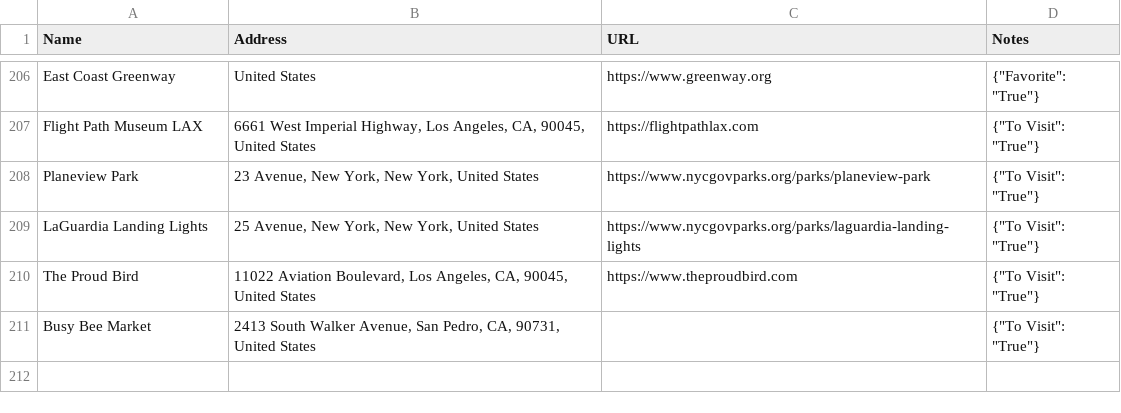
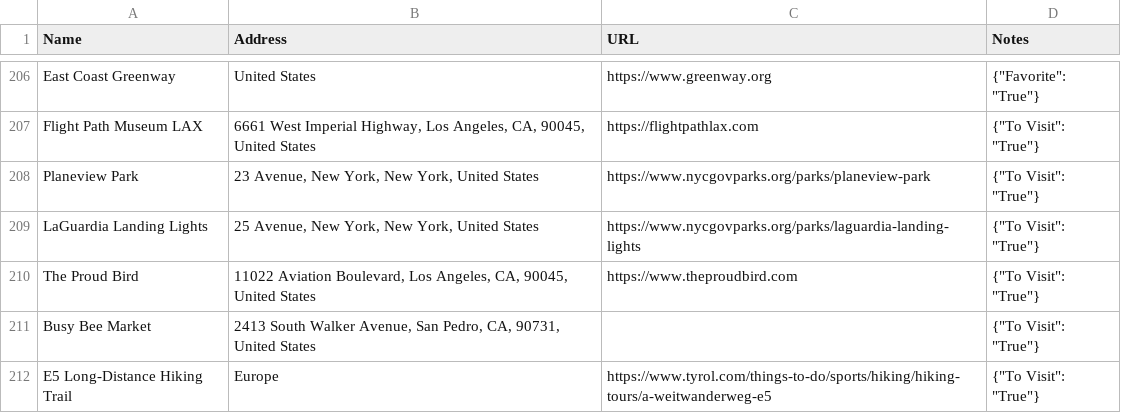
Before and after one commit to davidbailey/Notes, a CSV file: Places.csv, drawn as a sheet; only a part is shown, gaps mark what is left out; the diff names each change by its address in the sheet, - before the commit and + after, or states it on an @@ line.

Commit message:
Update Places.csv

```diff
--- a/Places.csv
+++ b/Places.csv
+row 212: E5 Long-Distance Hiking Trail | Europe | https://www.tyrol.com/things-to-do/sports/hiking/hiking-tours/a-weitwanderweg-e5 | {"To Visit": "True"}
```
